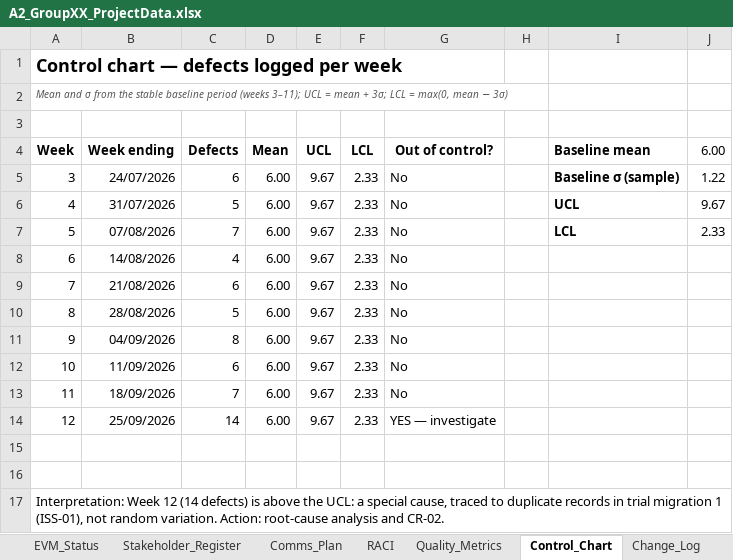
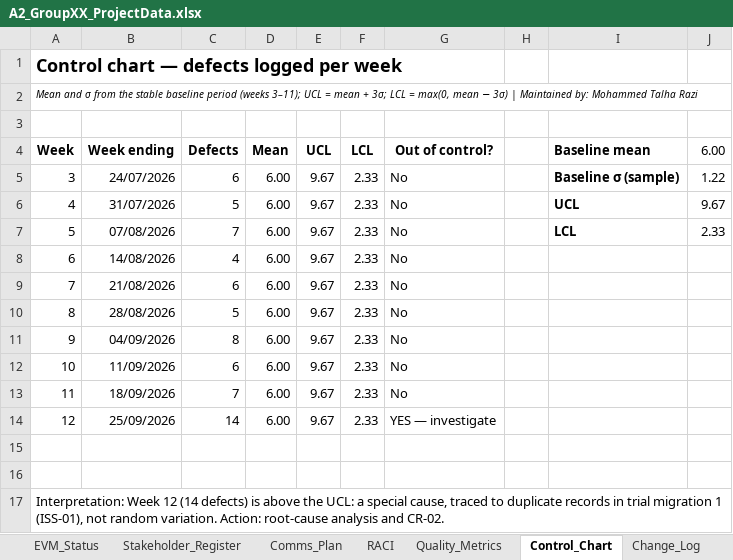
Before and after one commit to alvi00/bisy2004-a2-groupXX, an Excel workbook: downloads/A2_GroupXX_ProjectData.xlsx, sheet Control_Chart, drawn as a sheet; values as stored, in another font and other column widths than the file's, no borders; charts and pictures and conditional formats not drawn; the diff names each change by its address in the sheet, - before the commit and + after, or states it on an @@ line.

```diff
--- a/downloads/A2_GroupXX_ProjectData.xlsx (sheet Control_Chart)
+++ b/downloads/A2_GroupXX_ProjectData.xlsx (sheet Control_Chart)
-A2 (Week): …− 3σ)
+A2 (Week): …− 3σ) | Maintained by: Mohammed Talha Razi
-A2 text colour: #555555
+A2 text colour: black
```
Also changed, not shown: sheet README, sheet Change_Log, sheet Quality_Metrics, sheet Resources, sheet Issue_Log, sheet Comms_Plan, 12 more sheets, charts or pictures, 49 other files.
